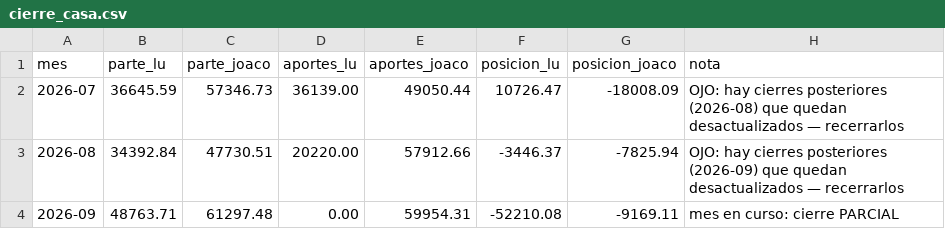
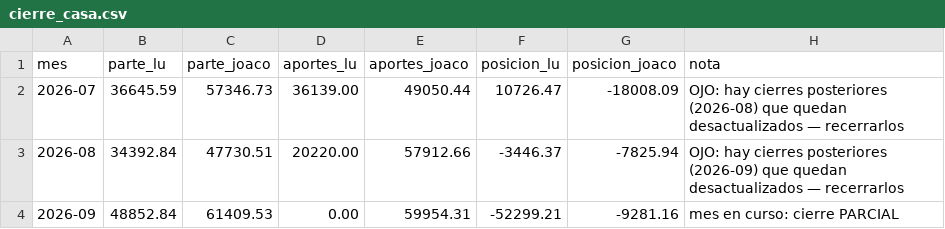
Before and after one commit to joacoguerrae/registro-gastos, a CSV file: data/cierre_casa.csv, drawn as a sheet.

```diff
--- a/data/cierre_casa.csv
+++ b/data/cierre_casa.csv
@@ -3,2 +3,2 @@ mes,parte_lu,parte_joaco,aportes_lu,aportes_joaco,posicion_lu,posicion_joaco,not
 2026-08,34392.84,47730.51,20220.00,57912.66,-3446.37,-7825.94,OJO: hay cierres posteriores (2026-09) que quedan desactualizados — recerrarlos
-2026-09,48763.71,61297.48,0.00,59954.31,-52210.08,-9169.11,mes en curso: cierre PARCIAL
+2026-09,48852.84,61409.53,0.00,59954.31,-52299.21,-9281.16,mes en curso: cierre PARCIAL
```
Also changed, not shown: data/ledger.csv, data/staging/procesados.csv, 10 other files.
